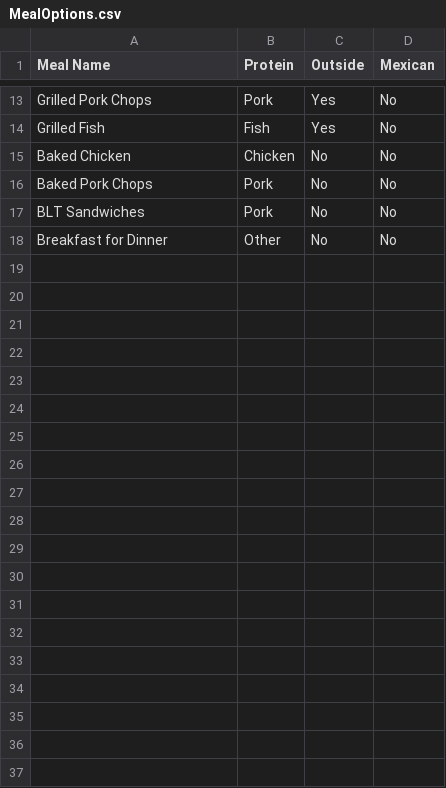
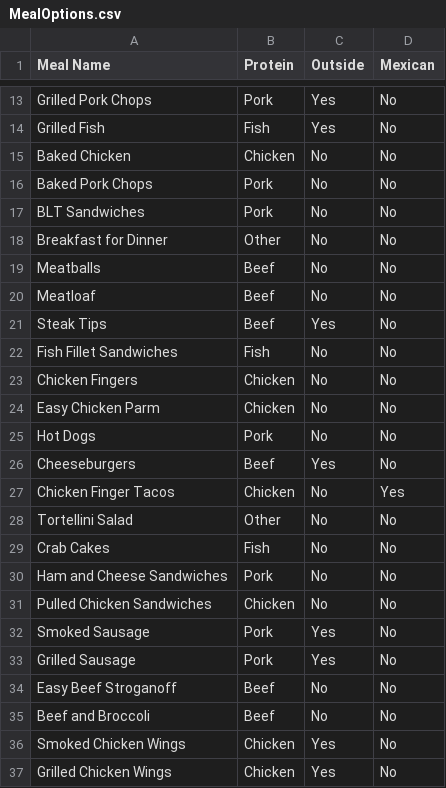
Before and after one commit to cannyp3/MealPlanGenerator, a CSV file: MealOptions.csv, drawn as a sheet; only a part is shown, gaps mark what is left out; the diff covers the shown part only.

```diff
--- a/MealOptions.csv
+++ b/MealOptions.csv
@@ -18 +18,20 @@ BLT Sandwiches,Pork,No,No
 Breakfast for Dinner,Other,No,No
+Meatballs,Beef,No,No
+Meatloaf,Beef,No,No
+Steak Tips,Beef,Yes,No
+Fish Fillet Sandwiches,Fish, No, No
+Chicken Fingers,Chicken, No, No
+Easy Chicken Parm,Chicken, No, No
+Hot Dogs,Pork,No,No
+Cheeseburgers,Beef,Yes,No
+Chicken Finger Tacos,Chicken,No,Yes
+Tortellini Salad,Other,No,No
+Crab Cakes,Fish,No,No
+Ham and Cheese Sandwiches,Pork,No,No
+Pulled Chicken Sandwiches,Chicken,No,No
+Smoked Sausage,Pork,Yes,No
+Grilled Sausage,Pork,Yes,No
+Easy Beef Stroganoff,Beef,No,No
+Beef and Broccoli,Beef,No,No
+Smoked Chicken Wings,Chicken,Yes,No
+Grilled Chicken Wings,Chicken,Yes,No
```
Also changed, not shown: 14 added rows elsewhere in this file, 2 other files.
